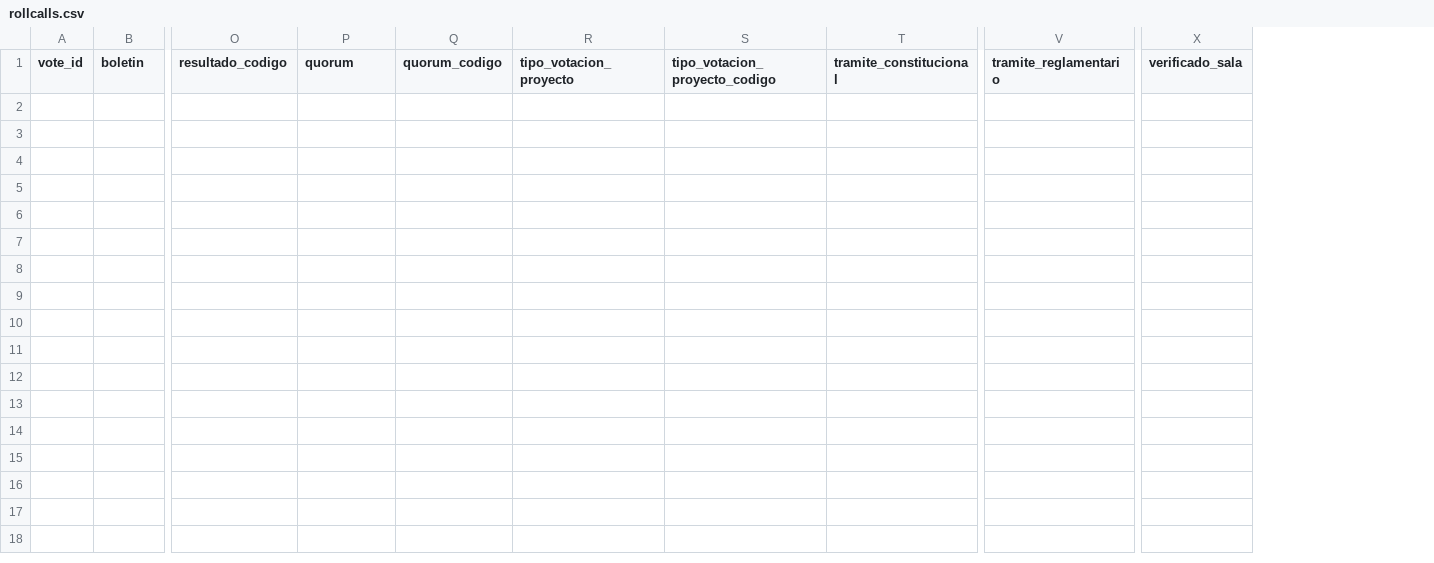
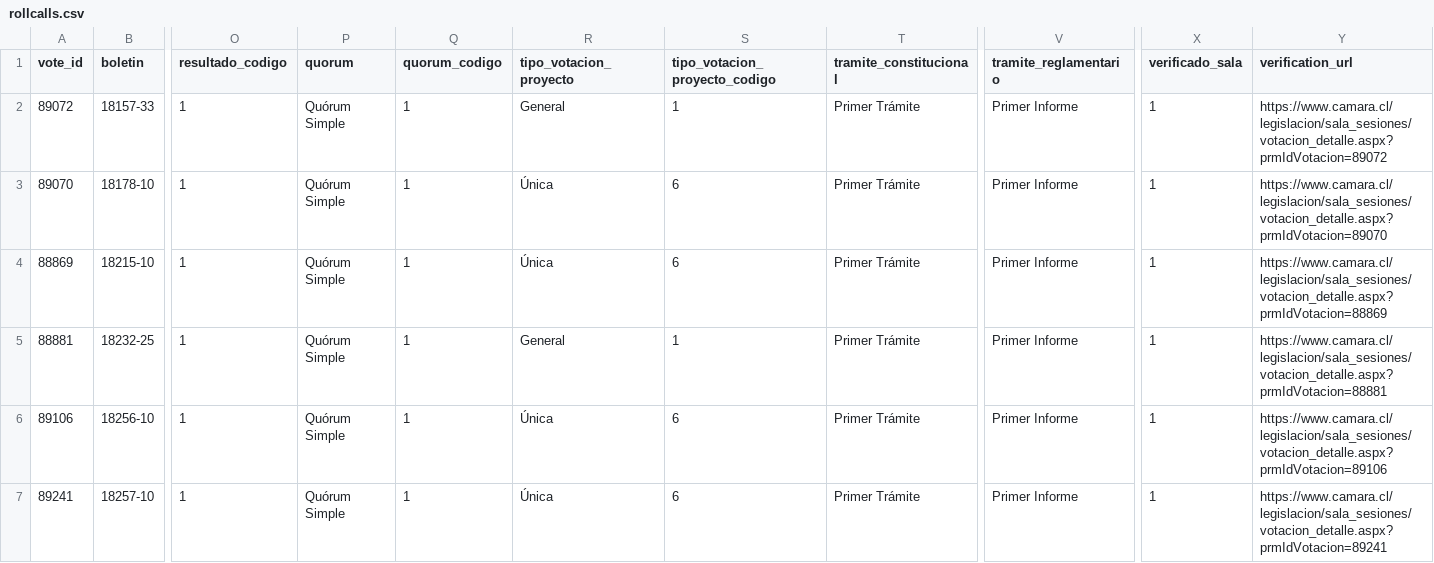
Before and after one commit to mverapol-netizen/conoce-a-tu-parlamentario, a CSV file: data/legislative/pilot/rollcalls.csv, drawn as a sheet; only a part is shown, gaps mark what is left out; rows hold the shown columns only; the diff names each change by its address in the sheet, - before the commit and + after, or states it on an @@ line.

```diff
--- a/data/legislative/pilot/rollcalls.csv
+++ b/data/legislative/pilot/rollcalls.csv
+column Y (verification_url), empty
+row 2: 89072 | 18157-33 | 1 | Quórum Simple | 1 | General | 1 | Primer Trámite | Primer Informe | 1 | https://www.camara.cl/legislacion/sala_sesiones/votacion_detalle.aspx?prmIdVotacion=89072
+row 3: 89070 | 18178-10 | 1 | Quórum Simple | 1 | Única | 6 | Primer Trámite | Primer Informe | 1 | https://www.camara.cl/legislacion/sala_sesiones/votacion_detalle.aspx?prmIdVotacion=89070
+row 4: 88869 | 18215-10 | 1 | Quórum Simple | 1 | Única | 6 | Primer Trámite | Primer Informe | 1 | https://www.camara.cl/legislacion/sala_sesiones/votacion_detalle.aspx?prmIdVotacion=88869
+row 5: 88881 | 18232-25 | 1 | Quórum Simple | 1 | General | 1 | Primer Trámite | Primer Informe | 1 | https://www.camara.cl/legislacion/sala_sesiones/votacion_detalle.aspx?prmIdVotacion=88881
+row 6: 89106 | 18256-10 | 1 | Quórum Simple | 1 | Única | 6 | Primer Trámite | Primer Informe | 1 | https://www.camara.cl/legislacion/sala_sesiones/votacion_detalle.aspx?prmIdVotacion=89106
+row 7: 89241 | 18257-10 | 1 | Quórum Simple | 1 | Única | 6 | Primer Trámite | Primer Informe | 1 | https://www.camara.cl/legislacion/sala_sesiones/votacion_detalle.aspx?prmIdVotacion=89241
```
Also changed, not shown: data/legislative/pilot/bill_authors.csv, data/legislative/pilot/project_ministries.csv, 5 other files.
